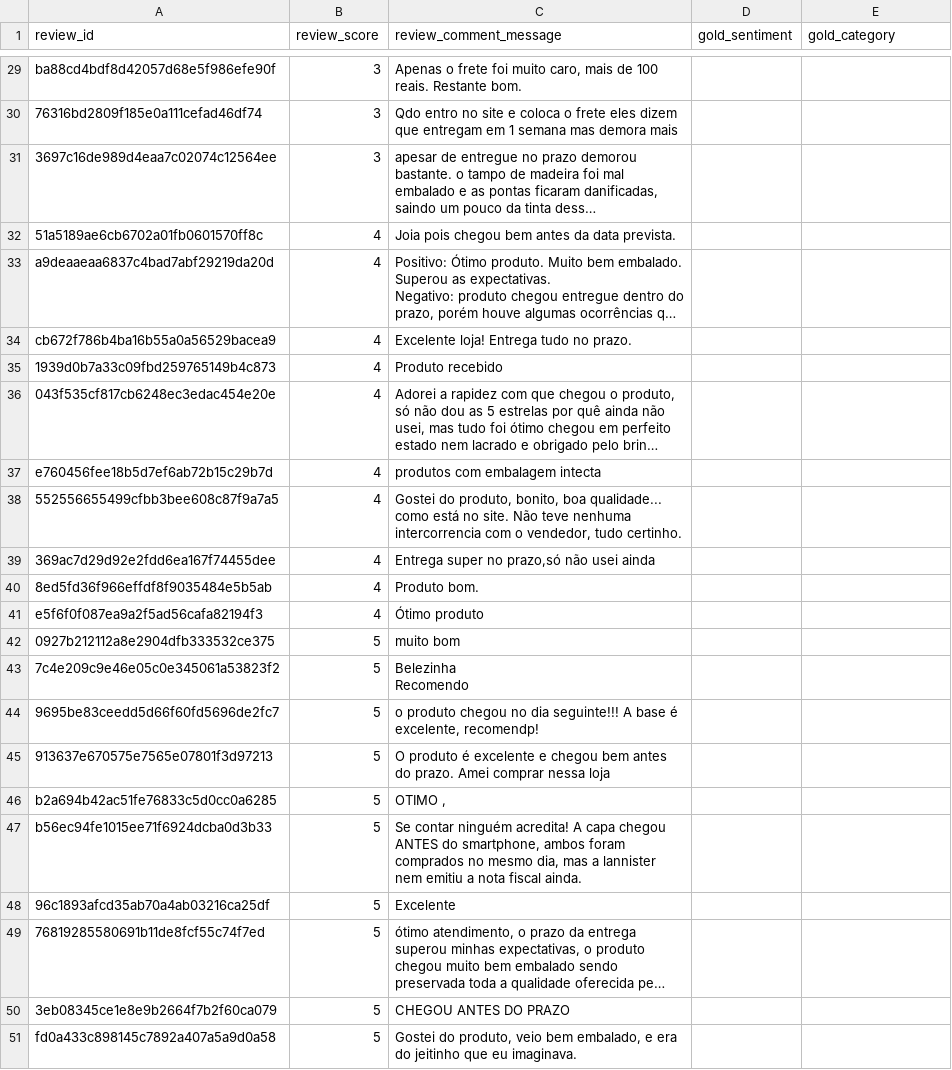
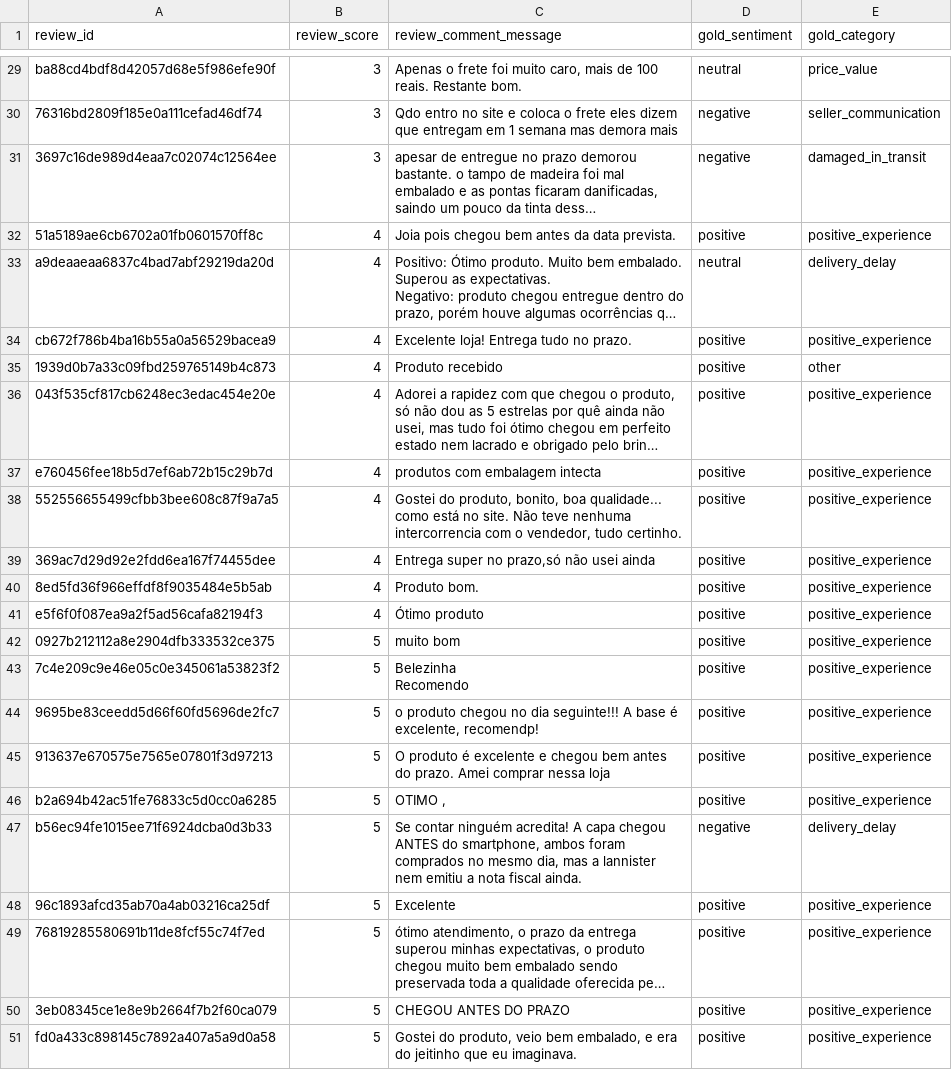
Before and after one commit to Yogesh-Kumar-art/olist-feedback-analyzer, a CSV file: data/labeled/gold_reviews_100.csv, drawn as a sheet; only a part is shown, gaps mark what is left out; long unchanged cells end in …; the diff covers the shown part only; the diff names each change by its address in the sheet, - before the commit and + after, or states it on an @@ line.

Commit message:
Add gold labels

```diff
--- a/data/labeled/gold_reviews_100.csv
+++ b/data/labeled/gold_reviews_100.csv
-D29 (gold_sentiment): (empty)
+D29 (gold_sentiment): neutral
-E29 (gold_category): (empty)
+E29 (gold_category): price_value
-D30:D31 (gold_sentiment): (empty)
+D30:D31 (gold_sentiment): negative
-E30 (gold_category): (empty)
+E30 (gold_category): seller_communication
-E31 (gold_category): (empty)
+E31 (gold_category): damaged_in_transit
-D32 (gold_sentiment): (empty)
+D32 (gold_sentiment): positive
-E32 (gold_category): (empty)
+E32 (gold_category): positive_experience
-D33 (gold_sentiment): (empty)
+D33 (gold_sentiment): neutral
-E33 (gold_category): (empty)
+E33 (gold_category): delivery_delay
-D34:D46 (gold_sentiment): (empty)
+D34:D46 (gold_sentiment): positive
-E34 (gold_category): (empty)
+E34 (gold_category): positive_experience
-E35 (gold_category): (empty)
+E35 (gold_category): other
-E36:E46 (gold_category): (empty)
+E36:E46 (gold_category): positive_experience
-D47 (gold_sentiment): (empty)
+D47 (gold_sentiment): negative
-E47 (gold_category): (empty)
+E47 (gold_category): delivery_delay
-D48:D51 (gold_sentiment): (empty)
+D48:D51 (gold_sentiment): positive
-E48:E51 (gold_category): (empty)
+E48:E51 (gold_category): positive_experience
```
Also changed, not shown: 54 edited cells elsewhere in this file, 1 other file.
